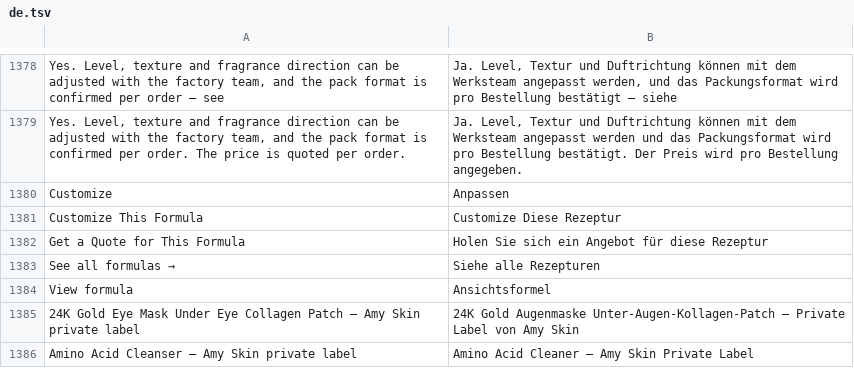
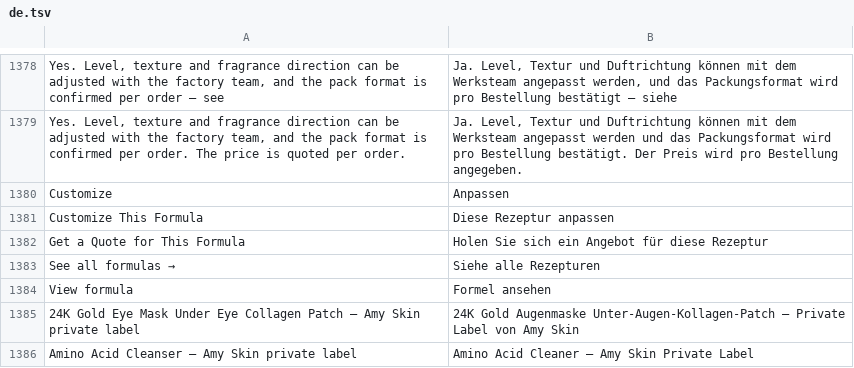
Before and after one commit to ropureoem/amyskinoem, a TSV file: scripts/i18n/de.tsv, drawn as a sheet; only a part is shown, gaps mark what is left out.

Commit message:
Fix broken Customize / View-formula buttons on ar batch-1 + de formula pages
- ar batch-1 (17 pages): rebuild with fixed ar.tsv — cta-row
  '& هذا' -> 'تخصيص هذه التركيبة'; related-card buttons 'هذا' ->
  'تخصيص', 'لِ' -> 'عرض التركيبة'. Also picks up batch-2 glossary
  fixes on the same lines (sheet-mask 'قناع ورقي' breadcrumb/alt) and
  points related-card links at batch-2 ar pages now that they exist.
- de (34 pages): de.tsv 'Customize Diese Rezeptur' -> 'Diese Rezeptur
  anpassen', 'Ansichtsformel' -> 'Formel ansehen' (same MT failure
  class: source English left in button); batch-1 pages also pick up
  batch-2 glossary hand-rewrites on the same lines.
- No phase-1 pages, no ar batch-2 pages, no sitemap changes.

```diff
--- a/scripts/i18n/de.tsv
+++ b/scripts/i18n/de.tsv
@@ -1380,6 +1380,6 @@ Yes. Level, texture and fragrance direction can be adjusted with the factory tea
 Customize	Anpassen
-Customize This Formula	Customize Diese Rezeptur
+Customize This Formula	Diese Rezeptur anpassen
 Get a Quote for This Formula	Holen Sie sich ein Angebot für diese Rezeptur
 See all formulas →	Siehe alle Rezepturen
-View formula	Ansichtsformel
+View formula	Formel ansehen
 24K Gold Eye Mask Under Eye Collagen Patch — Amy Skin private label	24K Gold Augenmaske Unter-Augen-Kollagen-Patch — Private Label von Amy Skin
```
Also changed, not shown: 51 other files.
